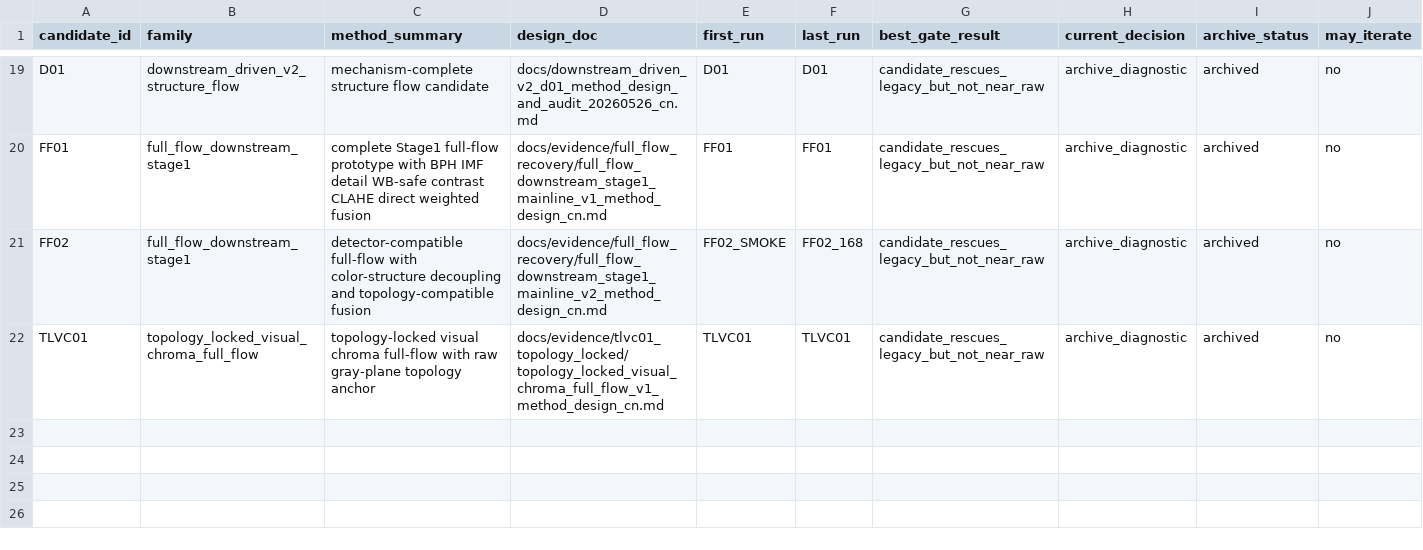
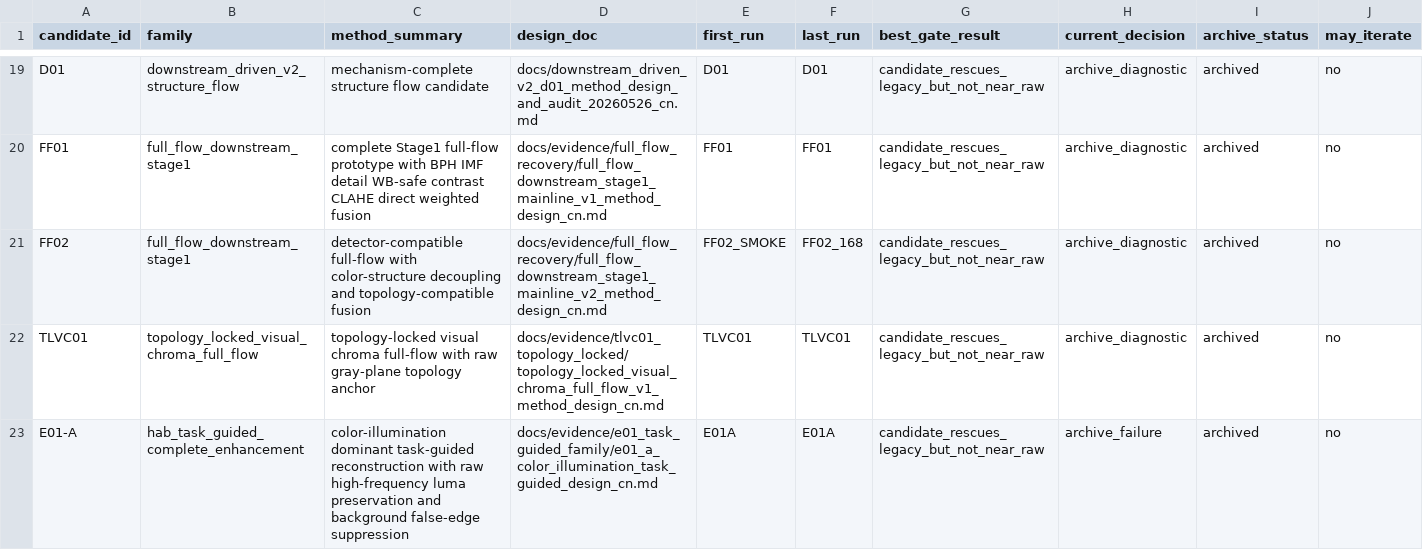
Before and after one commit to Li-Guangsen/Stage1_Enhance, a CSV file: metrics/candidate_registry.csv, drawn as a sheet; only a part is shown, gaps mark what is left out; rows hold the shown columns only; the diff covers the shown part only; the diff names each change by its address in the sheet, - before the commit and + after, or states it on an @@ line.

```diff
--- a/metrics/candidate_registry.csv
+++ b/metrics/candidate_registry.csv
+row 23: E01-A | hab_task_guided_complete_enhancement | color-illumination dominant task-guided reconstruction with raw high-frequency luma preservation and background false-edge suppression | docs/evidence/e01_task_guided_family/e01_a_color_illumination_task_guided_design_cn.md | E01A | E01A | candidate_rescues_legacy_but_not_near_raw | archive_failure | archived | no
```
Also changed, not shown: 1 added row elsewhere in this file, metrics/experiment_registry.csv, 34 other files.
